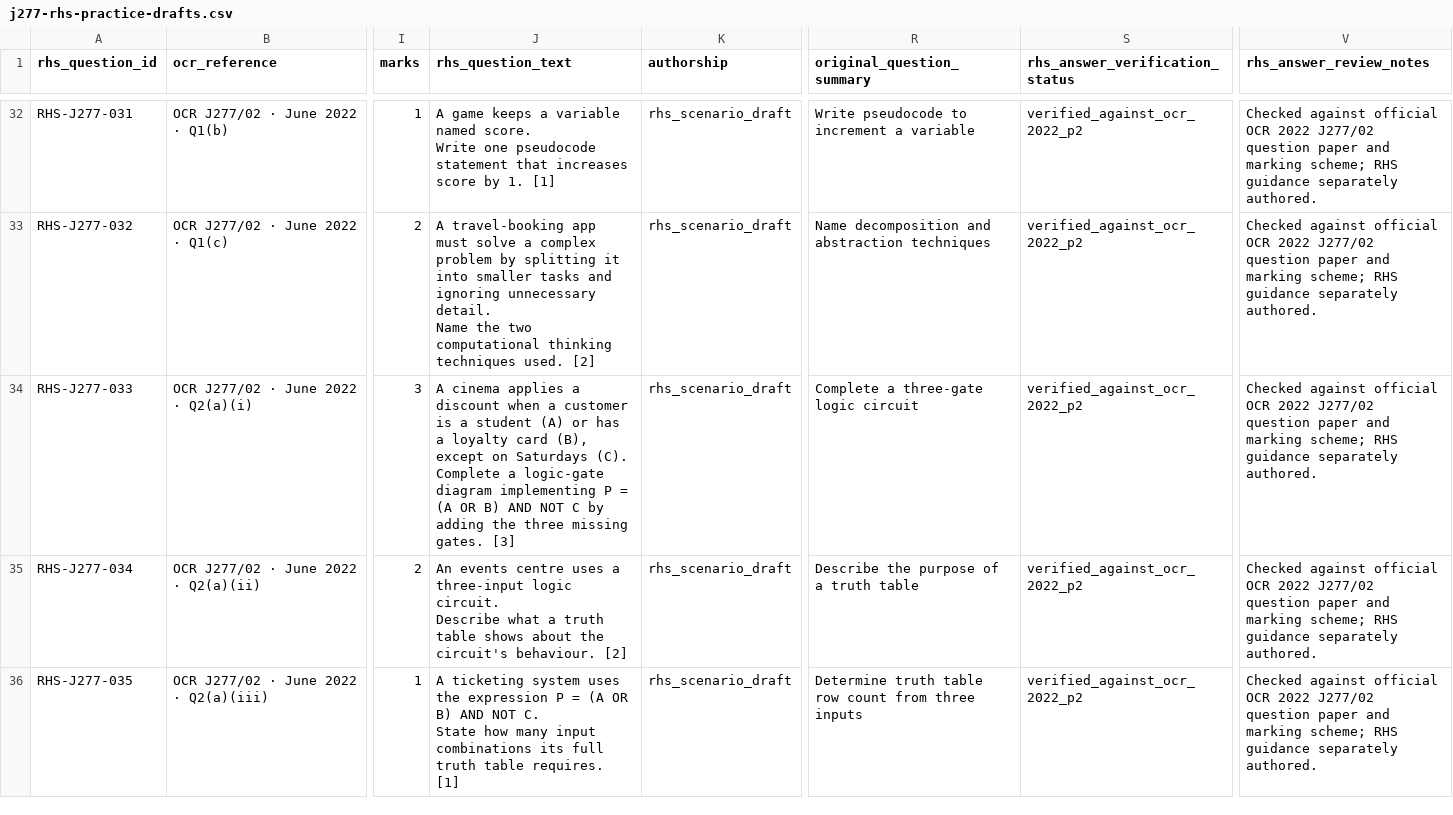
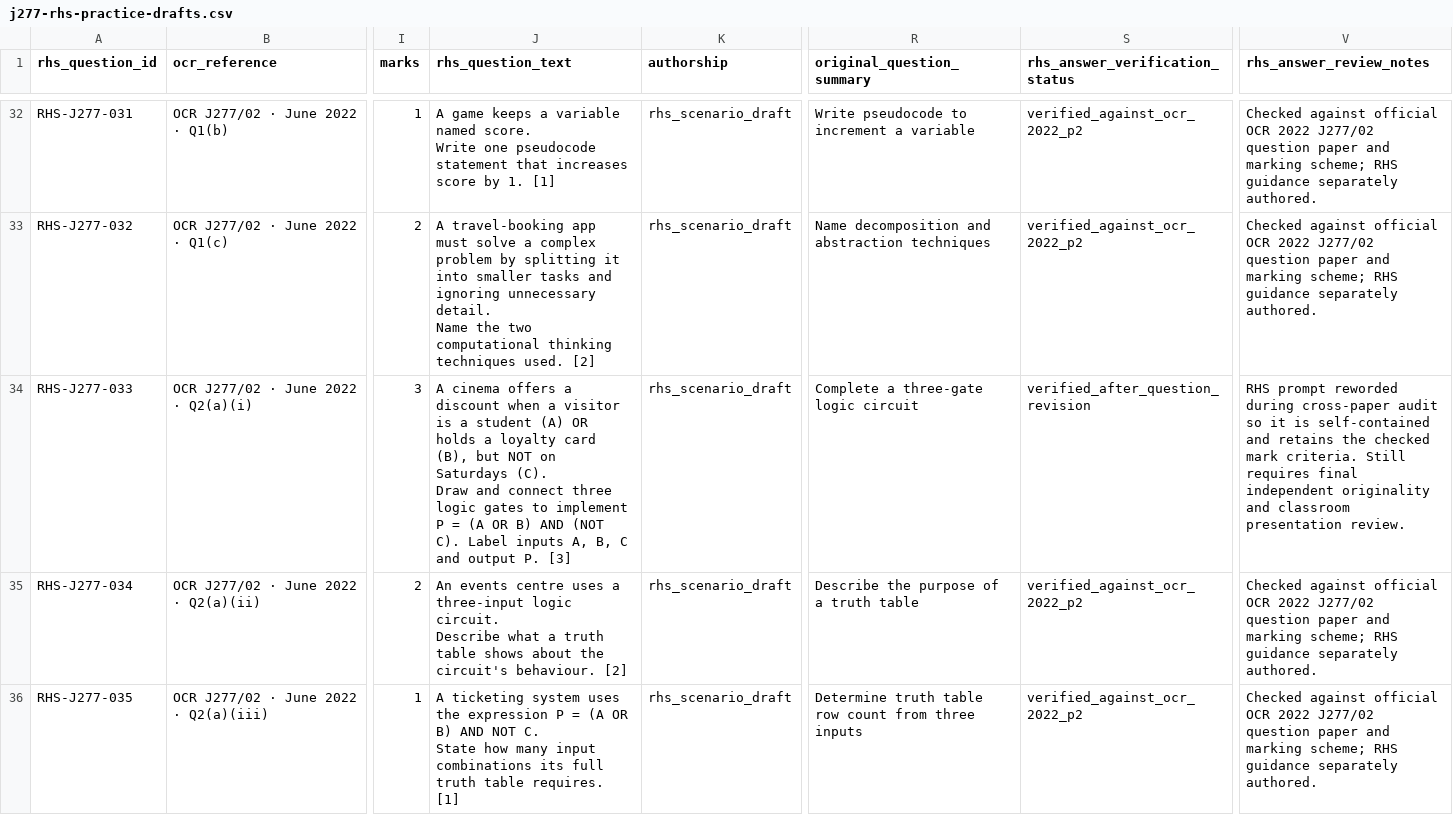
Before and after one commit to computingdept/reepham-computing, a CSV file: data/exam-questions/j277-rhs-practice-drafts.csv, drawn as a sheet; only a part is shown, gaps mark what is left out; ↵ is a line break in a cell; the diff covers the shown part only; the diff names each change by its address in the sheet, - before the commit and + after, or states it on an @@ line.

Commit message:
Resolve four remaining J277 prompt ambiguities found in full answer-audit QA

```diff
--- a/data/exam-questions/j277-rhs-practice-drafts.csv
+++ b/data/exam-questions/j277-rhs-practice-drafts.csv
-J34 (rhs_question_text): A cinema applies a discount when a customer is a student (A) or has a loyalty card (B), except on Saturdays (C). ↵ Complete a logic-gate diagram implementing P = (A OR B) AND NOT C by adding the three missing gates. [3]
+J34 (rhs_question_text): A cinema offers a discount when a visitor is a student (A) OR holds a loyalty card (B), but NOT on Saturdays (C). ↵ Draw and connect three logic gates to implement P = (A OR B) AND (NOT C). Label inputs A, B, C and output P. [3]
-S34 (rhs_answer_verification_status): verified_against_ocr_2022_p2
+S34 (rhs_answer_verification_status): verified_after_question_revision
-V34 (rhs_answer_review_notes): Checked against official OCR 2022 J277/02 question paper and marking scheme; RHS guidance separately authored.
+V34 (rhs_answer_review_notes): RHS prompt reworded during cross-paper audit so it is self-contained and retains the checked mark criteria. Still requires final independent originality and classroom presentation review.
```
Also changed, not shown: 9 edited cells elsewhere in this file.
